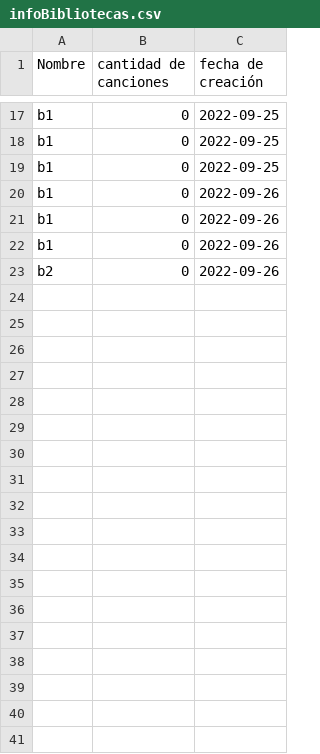
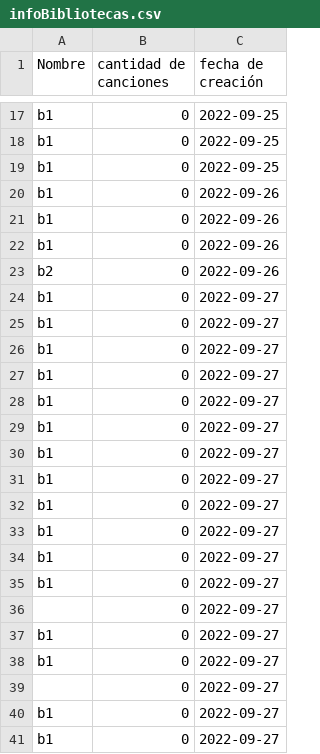
Before and after one commit to kunZhen/CEMusicPlayer, a CSV file: src/main/resources/Usuarios/ana/Bibliotecas/infoBibliotecas.csv, drawn as a sheet; only a part is shown, gaps mark what is left out; the diff names each change by its address in the sheet, - before the commit and + after, or states it on an @@ line.

```diff
--- a/src/main/resources/Usuarios/ana/Bibliotecas/infoBibliotecas.csv
+++ b/src/main/resources/Usuarios/ana/Bibliotecas/infoBibliotecas.csv
+row 24: b1 | 0 | 2022-09-27
+row 25: b1 | 0 | 2022-09-27
+row 26: b1 | 0 | 2022-09-27
+row 27: b1 | 0 | 2022-09-27
+row 28: b1 | 0 | 2022-09-27
+row 29: b1 | 0 | 2022-09-27
+row 30: b1 | 0 | 2022-09-27
+row 31: b1 | 0 | 2022-09-27
+row 32: b1 | 0 | 2022-09-27
+row 33: b1 | 0 | 2022-09-27
+row 34: b1 | 0 | 2022-09-27
+row 35: b1 | 0 | 2022-09-27
+row 36:  | 0 | 2022-09-27
+row 37: b1 | 0 | 2022-09-27
+row 38: b1 | 0 | 2022-09-27
+row 39:  | 0 | 2022-09-27
+row 40: b1 | 0 | 2022-09-27
+row 41: b1 | 0 | 2022-09-27
```
Also changed, not shown: 3 other files.
